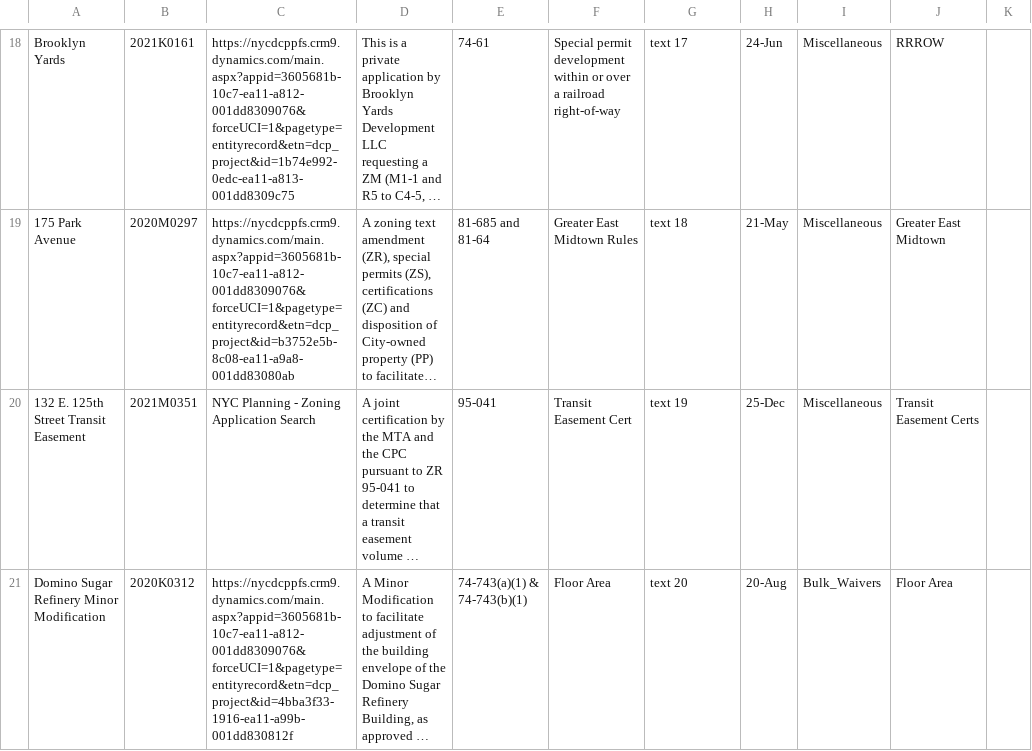
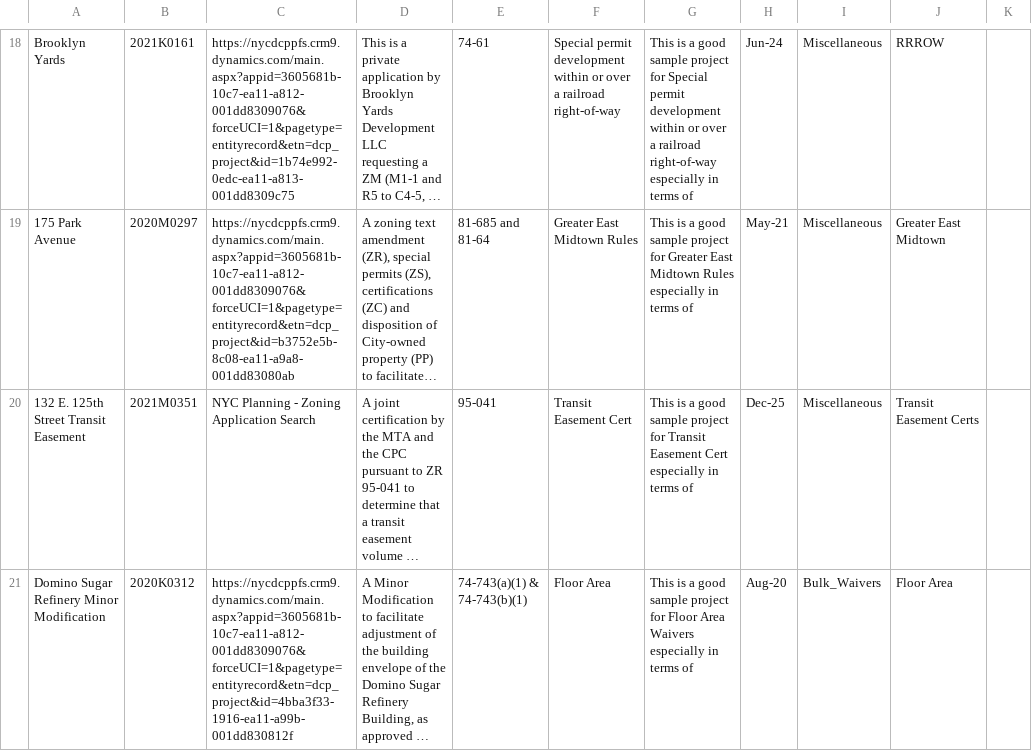
Before and after one commit to CityArch/trd-good-projects-library, a CSV file: projects.csv, drawn as a sheet; only a part is shown, gaps mark what is left out; long unchanged cells end in …; the diff covers the shown part only; the diff names each change by its address in the sheet, - before the commit and + after, or states it on an @@ line.

Commit message:
Add files via upload

```diff
--- a/projects.csv
+++ b/projects.csv
-G18: text 17
+G18: This is a good sample project for Special permit development within or over a railroad right-of-way especially in terms of
-H18: 24-Jun
+H18: Jun-24
-G19: text 18
+G19: This is a good sample project for Greater East Midtown Rules especially in terms of
-H19: 21-May
+H19: May-21
-G20: text 19
+G20: This is a good sample project for Transit Easement Cert especially in terms of
-H20: 25-Dec
+H20: Dec-25
-G21: text 20
+G21: This is a good sample project for Floor Area Waivers especially in terms of
-H21: 20-Aug
+H21: Aug-20
```
Also changed, not shown: 4 added rows, 2 removed rows and 64 edited cells elsewhere in this file.
